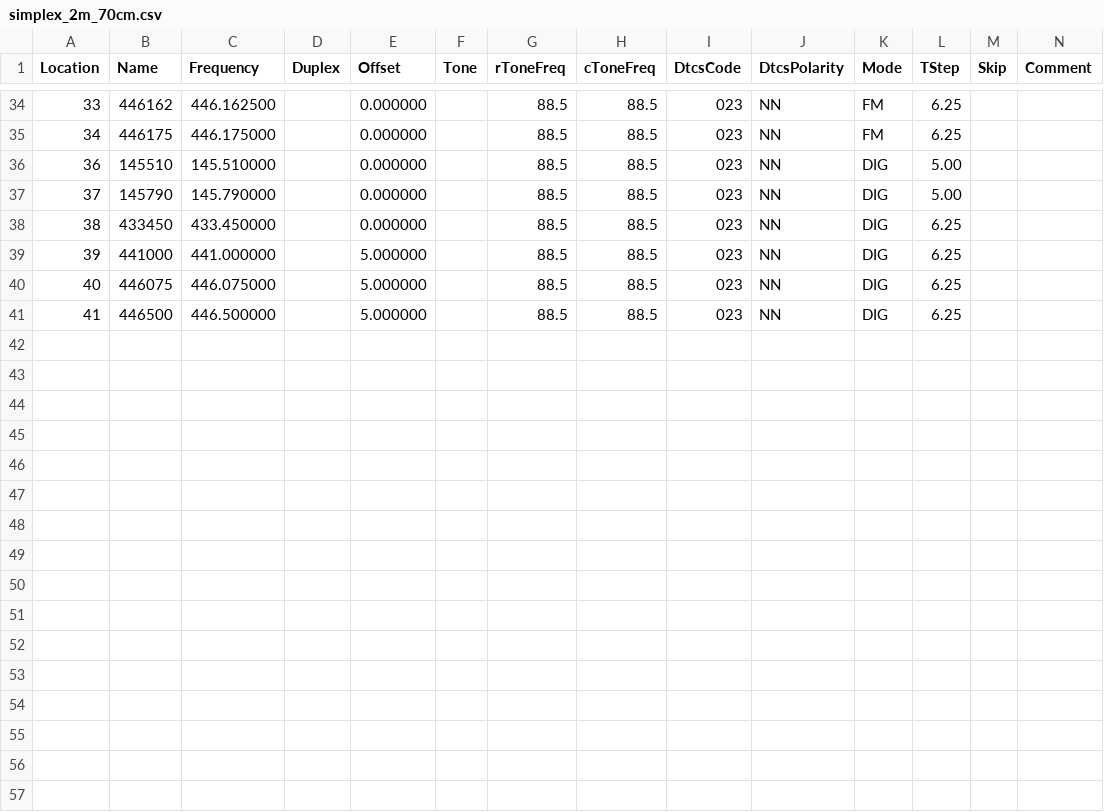
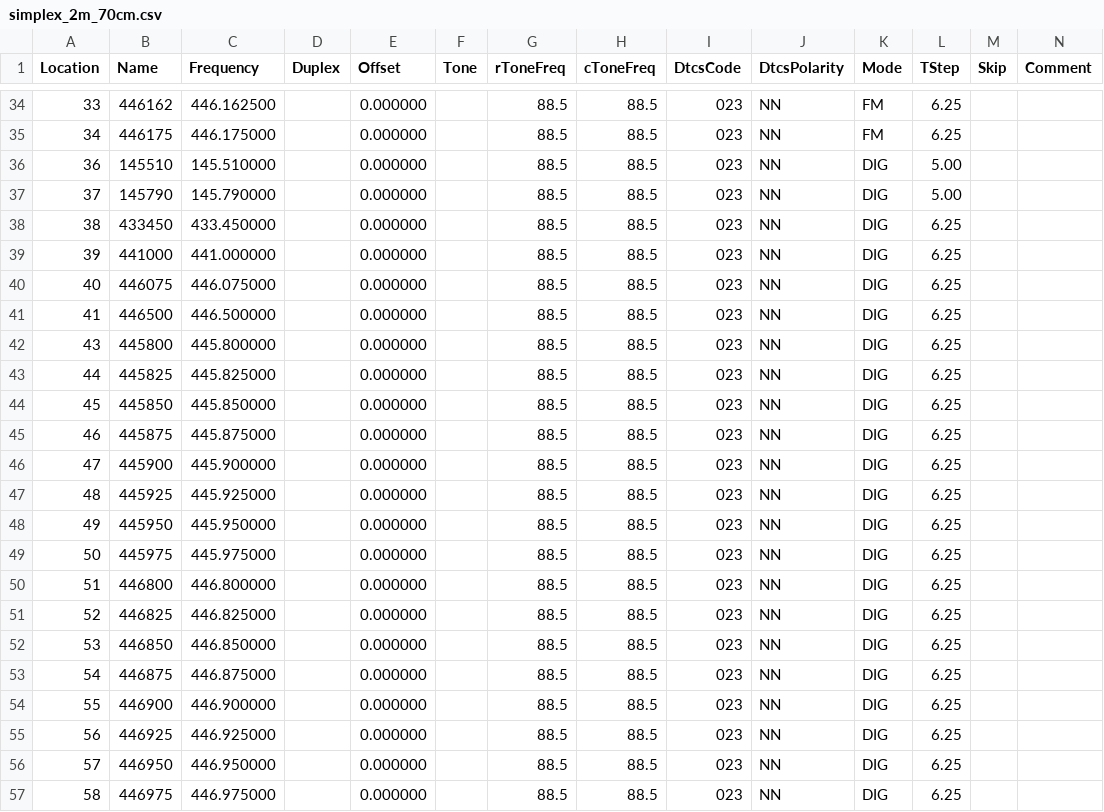
Before and after one commit to tylert/freq_lists, a CSV file: info/simplex_2m_70cm.csv, drawn as a sheet; only a part is shown, gaps mark what is left out; rows hold the shown columns only; the diff names each change by its address in the sheet, - before the commit and + after, or states it on an @@ line.

Commit message:
Add more 70cm bandplan digital locations

```diff
--- a/info/simplex_2m_70cm.csv
+++ b/info/simplex_2m_70cm.csv
-E39:E41 (Offset): 5.000000
+E39:E41 (Offset): 0.000000
+row 42: 43 | 445800 | 445.800000 |  | 0.000000 |  | 88.5 | 88.5 | 023 | NN | DIG | 6.25
+row 43: 44 | 445825 | 445.825000 |  | 0.000000 |  | 88.5 | 88.5 | 023 | NN | DIG | 6.25
+row 44: 45 | 445850 | 445.850000 |  | 0.000000 |  | 88.5 | 88.5 | 023 | NN | DIG | 6.25
+row 45: 46 | 445875 | 445.875000 |  | 0.000000 |  | 88.5 | 88.5 | 023 | NN | DIG | 6.25
+row 46: 47 | 445900 | 445.900000 |  | 0.000000 |  | 88.5 | 88.5 | 023 | NN | DIG | 6.25
+row 47: 48 | 445925 | 445.925000 |  | 0.000000 |  | 88.5 | 88.5 | 023 | NN | DIG | 6.25
+row 48: 49 | 445950 | 445.950000 |  | 0.000000 |  | 88.5 | 88.5 | 023 | NN | DIG | 6.25
+row 49: 50 | 445975 | 445.975000 |  | 0.000000 |  | 88.5 | 88.5 | 023 | NN | DIG | 6.25
+row 50: 51 | 446800 | 446.800000 |  | 0.000000 |  | 88.5 | 88.5 | 023 | NN | DIG | 6.25
+row 51: 52 | 446825 | 446.825000 |  | 0.000000 |  | 88.5 | 88.5 | 023 | NN | DIG | 6.25
+row 52: 53 | 446850 | 446.850000 |  | 0.000000 |  | 88.5 | 88.5 | 023 | NN | DIG | 6.25
+row 53: 54 | 446875 | 446.875000 |  | 0.000000 |  | 88.5 | 88.5 | 023 | NN | DIG | 6.25
+row 54: 55 | 446900 | 446.900000 |  | 0.000000 |  | 88.5 | 88.5 | 023 | NN | DIG | 6.25
+row 55: 56 | 446925 | 446.925000 |  | 0.000000 |  | 88.5 | 88.5 | 023 | NN | DIG | 6.25
+row 56: 57 | 446950 | 446.950000 |  | 0.000000 |  | 88.5 | 88.5 | 023 | NN | DIG | 6.25
+row 57: 58 | 446975 | 446.975000 |  | 0.000000 |  | 88.5 | 88.5 | 023 | NN | DIG | 6.25
```
